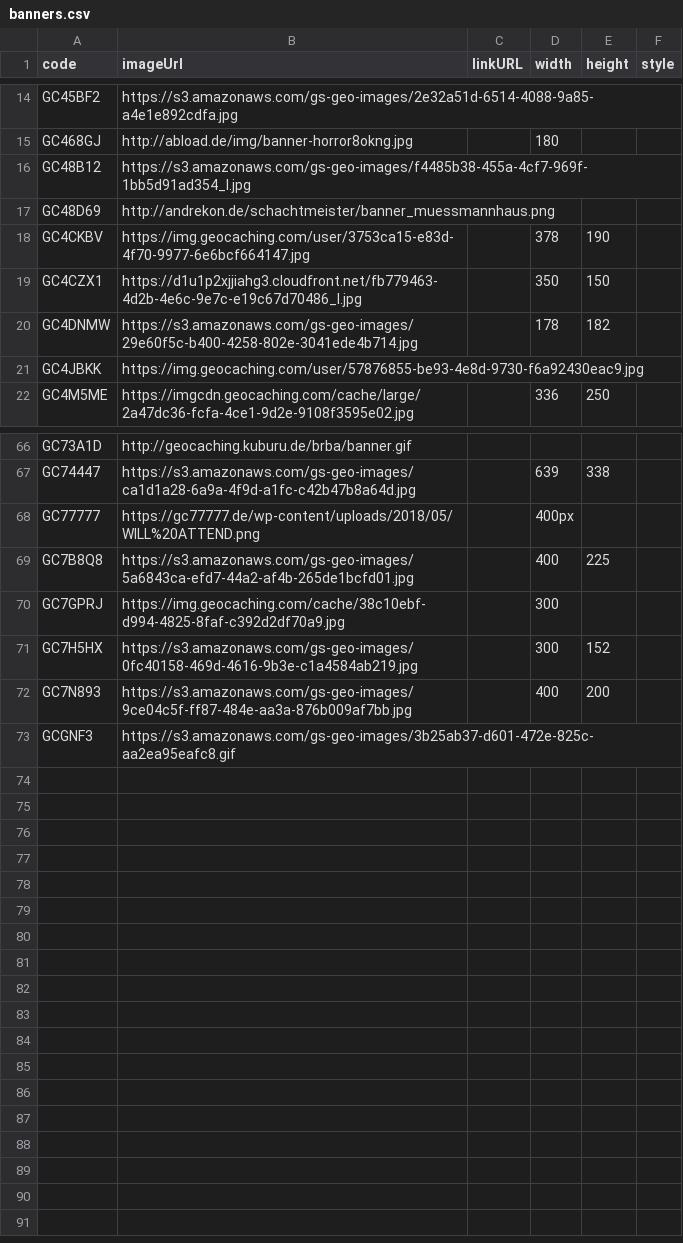
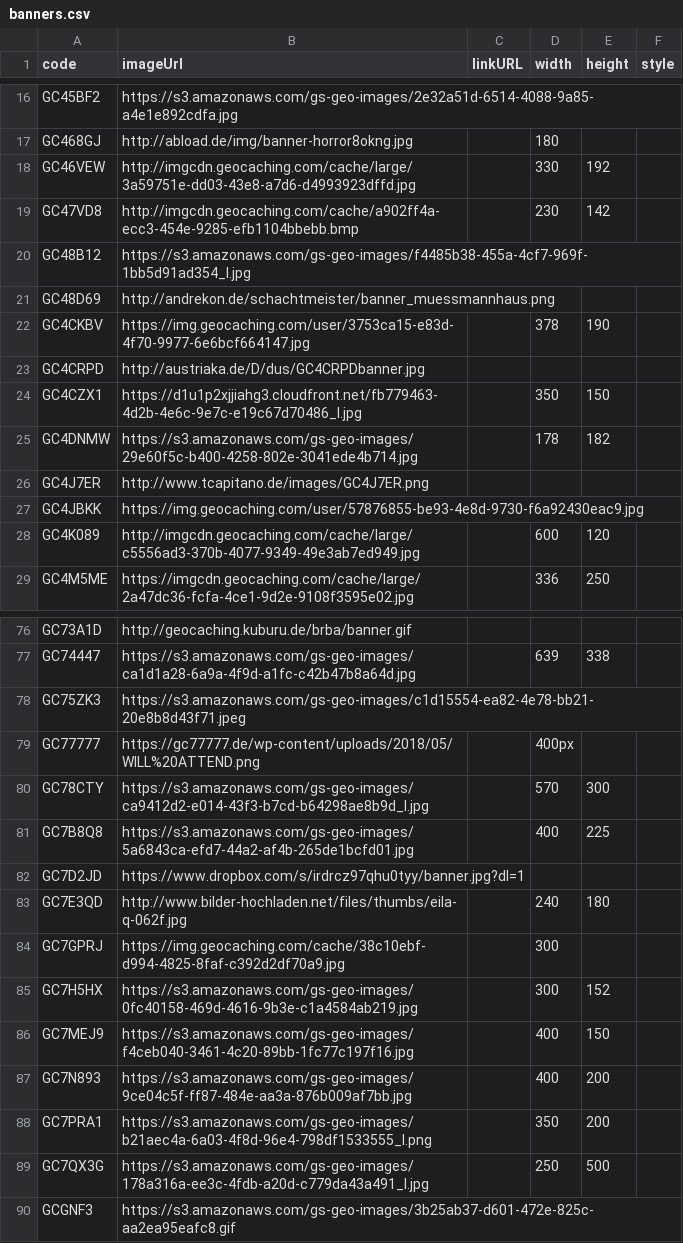
Before and after one commit to CachingFoX/gsak-banner, a CSV file: data/banners.csv, drawn as a sheet; only a part is shown, gaps mark what is left out; the diff covers the shown part only; the diff names each change by its address in the sheet, - before the commit and + after, or states it on an @@ line.

Commit message:
add 19 new banners

```diff
--- a/data/banners.csv
+++ b/data/banners.csv
+row 18: GC46VEW | http://imgcdn.geocaching.com/cache/large/3a59751e-dd03-43e8-a7d6-d4993923dffd.jpg |  | 330 | 192
+row 19: GC47VD8 | http://imgcdn.geocaching.com/cache/a902ff4a-ecc3-454e-9285-efb1104bbebb.bmp |  | 230 | 142
+row 23: GC4CRPD | http://austriaka.de/D/dus/GC4CRPDbanner.jpg
+row 26: GC4J7ER | http://www.tcapitano.de/images/GC4J7ER.png
+row 28: GC4K089 | http://imgcdn.geocaching.com/cache/large/c5556ad3-370b-4077-9349-49e3ab7ed949.jpg |  | 600 | 120
+row 78: GC75ZK3 | https://s3.amazonaws.com/gs-geo-images/c1d15554-ea82-4e78-bb21-20e8b8d43f71.jpeg
+row 80: GC78CTY | https://s3.amazonaws.com/gs-geo-images/ca9412d2-e014-43f3-b7cd-b64298ae8b9d_l.jpg |  | 570 | 300
+row 82: GC7D2JD | https://www.dropbox.com/s/irdrcz97qhu0tyy/banner.jpg?dl=1
+row 83: GC7E3QD | http://www.bilder-hochladen.net/files/thumbs/eila-q-062f.jpg |  | 240 | 180
+row 86: GC7MEJ9 | https://s3.amazonaws.com/gs-geo-images/f4ceb040-3461-4c20-89bb-1fc77c197f16.jpg |  | 400 | 150
+row 88: GC7PRA1 | https://s3.amazonaws.com/gs-geo-images/b21aec4a-6a03-4f8d-96e4-798df1533555_l.png |  | 350 | 200
+row 89: GC7QX3G | https://s3.amazonaws.com/gs-geo-images/178a316a-ee3c-4fdb-a20d-c779da43a491_l.jpg |  | 250 | 500
```
Also changed, not shown: 5 added rows elsewhere in this file.
